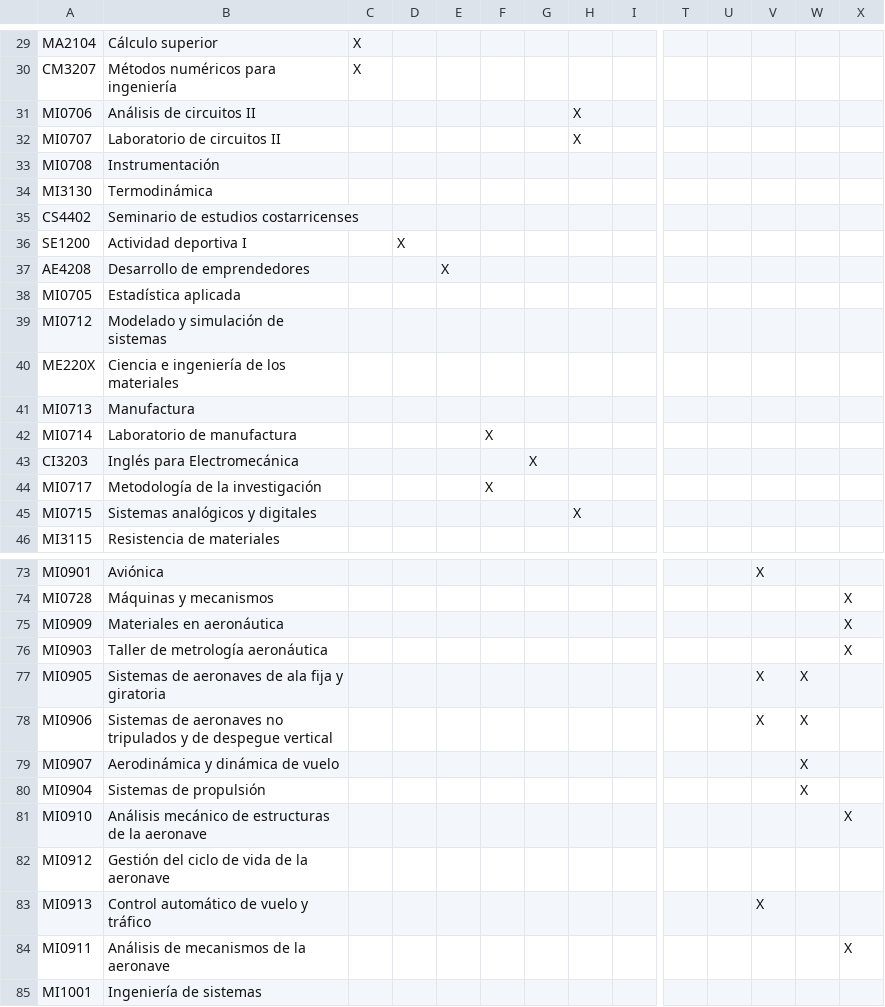
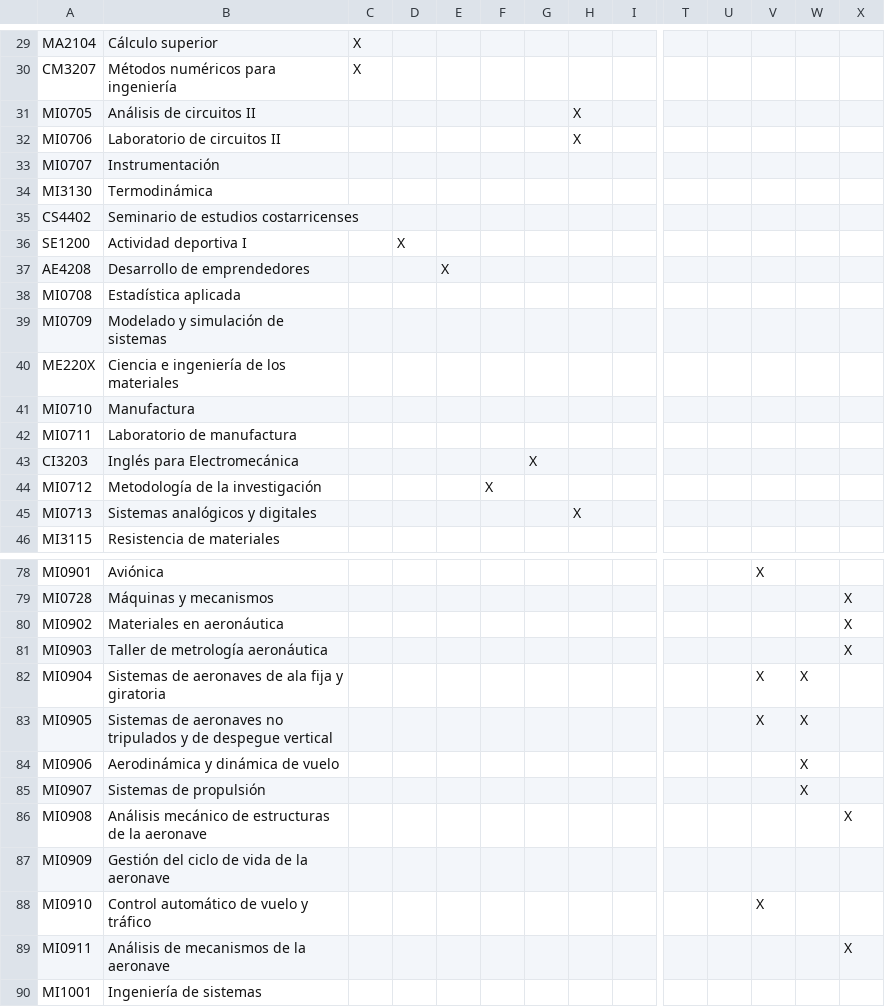
Before and after one commit to EIEM-TEC/CLIE, a CSV file: cursos/tabla_rasgos.csv, drawn as a sheet; only a part is shown, gaps mark what is left out; removed rows and columns are numbered as before the commit, all else as after; rows hold the shown columns only; the diff covers the shown part only; the diff names each change by its address in the sheet, - before the commit and + after, or states it on an @@ line.

```diff
--- a/cursos/tabla_rasgos.csv
+++ b/cursos/tabla_rasgos.csv
+row 31: MI0705 | Análisis de circuitos II |  |  |  |  |  | X
-B32: Análisis de circuitos II
+B32: Laboratorio de circuitos II
-row 32: MI0707 | Laboratorio de circuitos II |  |  |  |  |  | X
-A33: MI0708
+A33: MI0707
-A38: MI0705
+A38: MI0708
-A39: MI0712
+A39: MI0709
-A41: MI0713
+A41: MI0710
-A42: MI0714
+A42: MI0711
-F42: X
+F42: (empty)
-A44: MI0717
+A44: MI0712
-A45: MI0715
+A45: MI0713
-A80: MI0909
+A80: MI0902
+row 82: MI0904 | Sistemas de aeronaves de ala fija y giratoria |  |  |  |  |  |  |  |  |  | X | X
-B83: …de aeronaves de ala fija y giratoria
+B83: …de aeronaves no tripulados y de despegue vertical
-B84: Sistemas de aeronaves no tripulados y de despegue vertical
+B84: Aerodinámica y dinámica de vuelo
-V84: X
+V84: (empty)
-B85: Aerodinámica y dinámica de vuelo
+B85: Sistemas de propulsión
-row 80: MI0904 | Sistemas de propulsión |  |  |  |  |  |  |  |  |  |  | X
-A86: MI0910
+A86: MI0908
-A87: MI0912
+A87: MI0909
-A88: MI0913
+A88: MI0910
```
Also changed, not shown: 6 added rows, 1 removed row and 21 edited cells elsewhere in this file, 1 other file.
